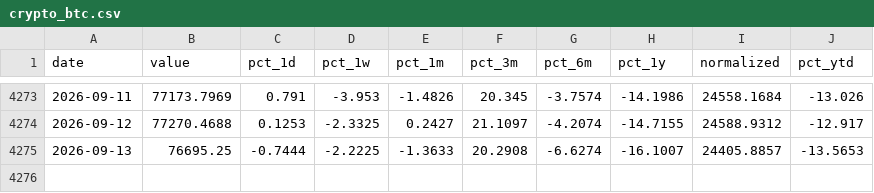
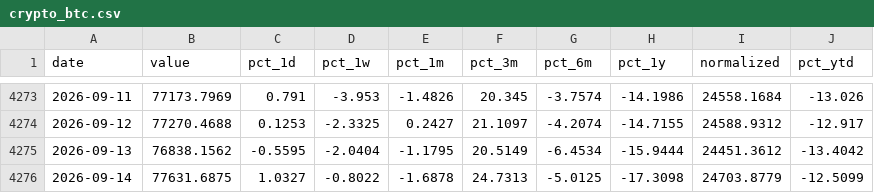
Before and after one commit to Ruben-Bosmans/global-macro-dashboard, a CSV file: data/processed/crypto_btc.csv, drawn as a sheet; only a part is shown, gaps mark what is left out.

```diff
--- a/data/processed/crypto_btc.csv
+++ b/data/processed/crypto_btc.csv
@@ -4274,2 +4274,3 @@ date,value,pct_1d,pct_1w,pct_1m,pct_3m,pct_6m,pct_1y,normalized,pct_ytd
 2026-09-12,77270.4688,0.1253,-2.3325,0.2427,21.1097,-4.2074,-14.7155,24588.9312,-12.917
-2026-09-13,76695.25,-0.7444,-2.2225,-1.3633,20.2908,-6.6274,-16.1007,24405.8857,-13.5653
+2026-09-13,76838.1562,-0.5595,-2.0404,-1.1795,20.5149,-6.4534,-15.9444,24451.3612,-13.4042
+2026-09-14,77631.6875,1.0327,-0.8022,-1.6878,24.7313,-5.0125,-17.3098,24703.8779,-12.5099
```
Also changed, not shown: data/processed/corn.csv, data/processed/crypto_bnb.csv, 47 other files.
